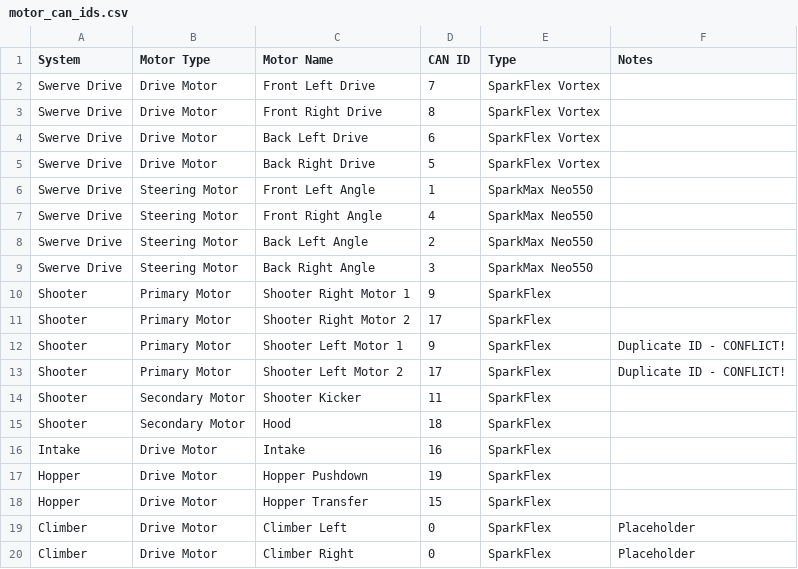
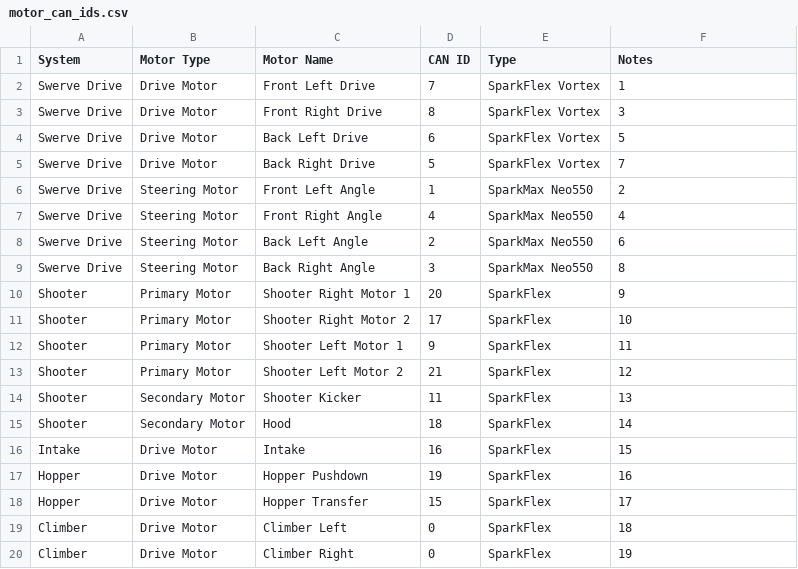
Before and after one commit to awtybots/2026Rebuilt, a CSV file: motor_can_ids.csv, drawn as a sheet.

Commit message:
can fixed

```diff
--- a/motor_can_ids.csv
+++ b/motor_can_ids.csv
@@ -1,20 +1,20 @@
 System,Motor Type,Motor Name,CAN ID,Type,Notes
-Swerve Drive,Drive Motor,Front Left Drive,7,SparkFlex Vortex,
-Swerve Drive,Drive Motor,Front Right Drive,8,SparkFlex Vortex,
-Swerve Drive,Drive Motor,Back Left Drive,6,SparkFlex Vortex,
-Swerve Drive,Drive Motor,Back Right Drive,5,SparkFlex Vortex,
-Swerve Drive,Steering Motor,Front Left Angle,1,SparkMax Neo550,
-Swerve Drive,Steering Motor,Front Right Angle,4,SparkMax Neo550,
-Swerve Drive,Steering Motor,Back Left Angle,2,SparkMax Neo550,
-Swerve Drive,Steering Motor,Back Right Angle,3,SparkMax Neo550,
-Shooter,Primary Motor,Shooter Right Motor 1,9,SparkFlex,
-Shooter,Primary Motor,Shooter Right Motor 2,17,SparkFlex,
-Shooter,Primary Motor,Shooter Left Motor 1,9,SparkFlex,Duplicate ID - CONFLICT!
-Shooter,Primary Motor,Shooter Left Motor 2,17,SparkFlex,Duplicate ID - CONFLICT!
-Shooter,Secondary Motor,Shooter Kicker,11,SparkFlex,
-Shooter,Secondary Motor,Hood,18,SparkFlex,
-Intake,Drive Motor,Intake,16,SparkFlex,
-Hopper,Drive Motor,Hopper Pushdown,19,SparkFlex,
-Hopper,Drive Motor,Hopper Transfer,15,SparkFlex,
-Climber,Drive Motor,Climber Left,0,SparkFlex,Placeholder
-Climber,Drive Motor,Climber Right,0,SparkFlex,Placeholder
+Swerve Drive,Drive Motor,Front Left Drive,7,SparkFlex Vortex,1
+Swerve Drive,Drive Motor,Front Right Drive,8,SparkFlex Vortex,3
+Swerve Drive,Drive Motor,Back Left Drive,6,SparkFlex Vortex,5
+Swerve Drive,Drive Motor,Back Right Drive,5,SparkFlex Vortex,7
+Swerve Drive,Steering Motor,Front Left Angle,1,SparkMax Neo550,2
+Swerve Drive,Steering Motor,Front Right Angle,4,SparkMax Neo550,4
+Swerve Drive,Steering Motor,Back Left Angle,2,SparkMax Neo550,6
+Swerve Drive,Steering Motor,Back Right Angle,3,SparkMax Neo550,8
+Shooter,Primary Motor,Shooter Right Motor 1,20,SparkFlex,9
+Shooter,Primary Motor,Shooter Right Motor 2,17,SparkFlex,10
+Shooter,Primary Motor,Shooter Left Motor 1,9,SparkFlex,11
+Shooter,Primary Motor,Shooter Left Motor 2,21,SparkFlex,12
+Shooter,Secondary Motor,Shooter Kicker,11,SparkFlex,13
+Shooter,Secondary Motor,Hood,18,SparkFlex,14
+Intake,Drive Motor,Intake,16,SparkFlex,15
+Hopper,Drive Motor,Hopper Pushdown,19,SparkFlex,16
+Hopper,Drive Motor,Hopper Transfer,15,SparkFlex,17
+Climber,Drive Motor,Climber Left,0,SparkFlex,18
+Climber,Drive Motor,Climber Right,0,SparkFlex,19
```
